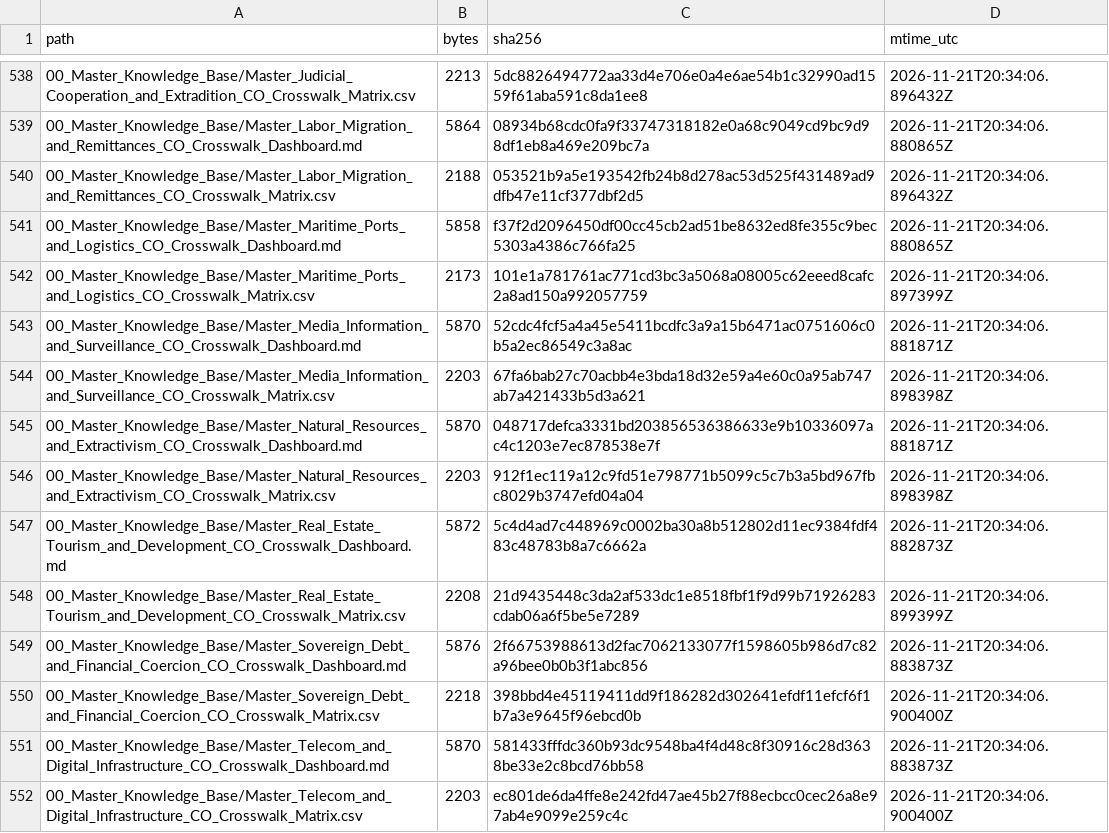
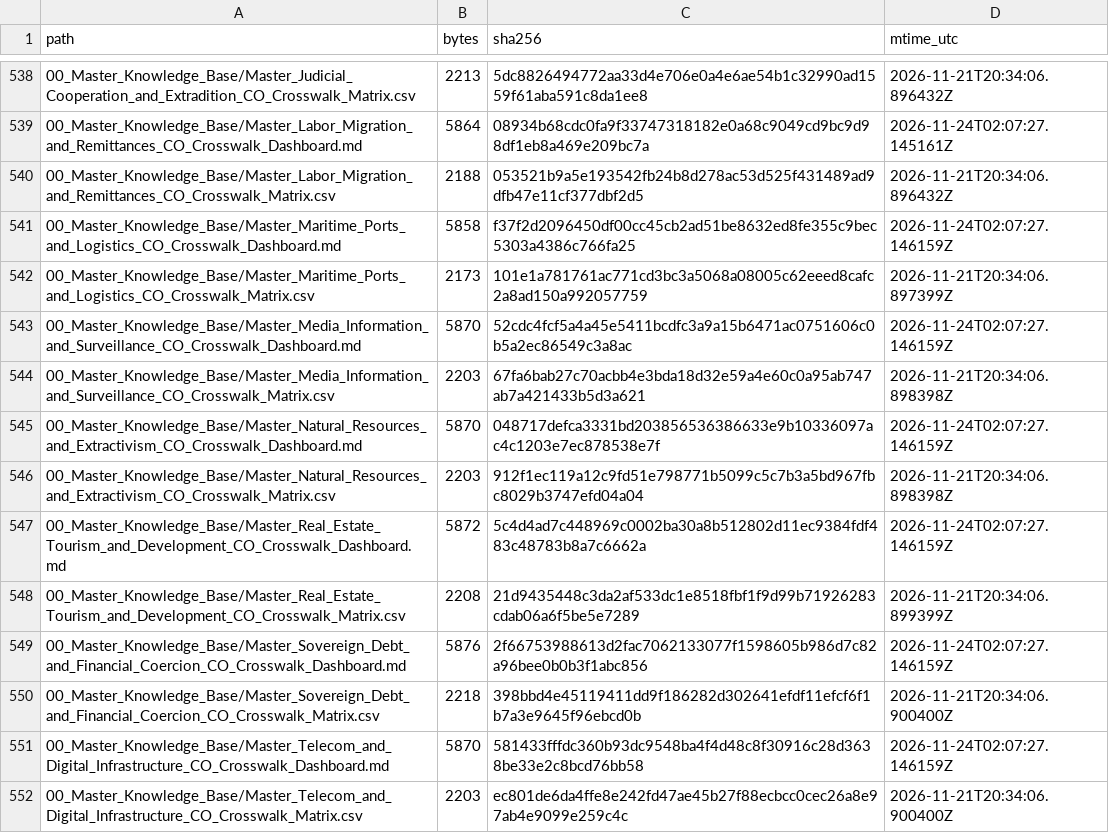
Before and after one commit to GlobalRestitutionAlliance/latam-us-co-colombia-master-litigation, a CSV file: 99_Archives_and_Manifests/MANIFEST_SHA256.csv, drawn as a sheet; only a part is shown, gaps mark what is left out; the diff covers the shown part only.

```diff
--- a/99_Archives_and_Manifests/MANIFEST_SHA256.csv
+++ b/99_Archives_and_Manifests/MANIFEST_SHA256.csv
@@ -538,15 +538,15 @@ path,bytes,sha256,mtime_utc
 00_Master_Knowledge_Base/Master_Judicial_Cooperation_and_Extradition_CO_Crosswalk_Matrix.csv,2213,5dc8826494772aa33d4e706e0a4e6ae54b1c32990ad1559f61aba591c8da1ee8,2026-11-21T20:34:06.896432Z
-00_Master_Knowledge_Base/Master_Labor_Migration_and_Remittances_CO_Crosswalk_Dashboard.md,5864,08934b68cdc0fa9f33747318182e0a68c9049cd9bc9d98df1eb8a469e209bc7a,2026-11-21T20:34:06.880865Z
+00_Master_Knowledge_Base/Master_Labor_Migration_and_Remittances_CO_Crosswalk_Dashboard.md,5864,08934b68cdc0fa9f33747318182e0a68c9049cd9bc9d98df1eb8a469e209bc7a,2026-11-24T02:07:27.145161Z
 00_Master_Knowledge_Base/Master_Labor_Migration_and_Remittances_CO_Crosswalk_Matrix.csv,2188,053521b9a5e193542fb24b8d278ac53d525f431489ad9dfb47e11cf377dbf2d5,2026-11-21T20:34:06.896432Z
-00_Master_Knowledge_Base/Master_Maritime_Ports_and_Logistics_CO_Crosswalk_Dashboard.md,5858,f37f2d2096450df00cc45cb2ad51be8632ed8fe355c9bec5303a4386c766fa25,2026-11-21T20:34:06.880865Z
+00_Master_Knowledge_Base/Master_Maritime_Ports_and_Logistics_CO_Crosswalk_Dashboard.md,5858,f37f2d2096450df00cc45cb2ad51be8632ed8fe355c9bec5303a4386c766fa25,2026-11-24T02:07:27.146159Z
 00_Master_Knowledge_Base/Master_Maritime_Ports_and_Logistics_CO_Crosswalk_Matrix.csv,2173,101e1a781761ac771cd3bc3a5068a08005c62eeed8cafc2a8ad150a992057759,2026-11-21T20:34:06.897399Z
-00_Master_Knowledge_Base/Master_Media_Information_and_Surveillance_CO_Crosswalk_Dashboard.md,5870,52cdc4fcf5a4a45e5411bcdfc3a9a15b6471ac0751606c0b5a2ec86549c3a8ac,2026-11-21T20:34:06.881871Z
+00_Master_Knowledge_Base/Master_Media_Information_and_Surveillance_CO_Crosswalk_Dashboard.md,5870,52cdc4fcf5a4a45e5411bcdfc3a9a15b6471ac0751606c0b5a2ec86549c3a8ac,2026-11-24T02:07:27.146159Z
 00_Master_Knowledge_Base/Master_Media_Information_and_Surveillance_CO_Crosswalk_Matrix.csv,2203,67fa6bab27c70acbb4e3bda18d32e59a4e60c0a95ab747ab7a421433b5d3a621,2026-11-21T20:34:06.898398Z
-00_Master_Knowledge_Base/Master_Natural_Resources_and_Extractivism_CO_Crosswalk_Dashboard.md,5870,048717defca3331bd203856536386633e9b10336097ac4c1203e7ec878538e7f,2026-11-21T20:34:06.881871Z
+00_Master_Knowledge_Base/Master_Natural_Resources_and_Extractivism_CO_Crosswalk_Dashboard.md,5870,048717defca3331bd203856536386633e9b10336097ac4c1203e7ec878538e7f,2026-11-24T02:07:27.146159Z
 00_Master_Knowledge_Base/Master_Natural_Resources_and_Extractivism_CO_Crosswalk_Matrix.csv,2203,912f1ec119a12c9fd51e798771b5099c5c7b3a5bd967fbc8029b3747efd04a04,2026-11-21T20:34:06.898398Z
-00_Master_Knowledge_Base/Master_Real_Estate_Tourism_and_Development_CO_Crosswalk_Dashboard.md,5872,5c4d4ad7c448969c0002ba30a8b512802d11ec9384fdf483c48783b8a7c6662a,2026-11-21T20:34:06.882873Z
+00_Master_Knowledge_Base/Master_Real_Estate_Tourism_and_Development_CO_Crosswalk_Dashboard.md,5872,5c4d4ad7c448969c0002ba30a8b512802d11ec9384fdf483c48783b8a7c6662a,2026-11-24T02:07:27.146159Z
 00_Master_Knowledge_Base/Master_Real_Estate_Tourism_and_Development_CO_Crosswalk_Matrix.csv,2208,21d9435448c3da2af533dc1e8518fbf1f9d99b71926283cdab06a6f5be5e7289,2026-11-21T20:34:06.899399Z
-00_Master_Knowledge_Base/Master_Sovereign_Debt_and_Financial_Coercion_CO_Crosswalk_Dashboard.md,5876,2f66753988613d2fac7062133077f1598605b986d7c82a96bee0b0b3f1abc856,2026-11-21T20:34:06.883873Z
+00_Master_Knowledge_Base/Master_Sovereign_Debt_and_Financial_Coercion_CO_Crosswalk_Dashboard.md,5876,2f66753988613d2fac7062133077f1598605b986d7c82a96bee0b0b3f1abc856,2026-11-24T02:07:27.146159Z
 00_Master_Knowledge_Base/Master_Sovereign_Debt_and_Financial_Coercion_CO_Crosswalk_Matrix.csv,2218,398bbd4e45119411dd9f186282d302641efdf11efcf6f1b7a3e9645f96ebcd0b,2026-11-21T20:34:06.900400Z
-00_Master_Knowledge_Base/Master_Telecom_and_Digital_Infrastructure_CO_Crosswalk_Dashboard.md,5870,581433fffdc360b93dc9548ba4f4d48c8f30916c28d3638be33e2c8bcd76bb58,2026-11-21T20:34:06.883873Z
+00_Master_Knowledge_Base/Master_Telecom_and_Digital_Infrastructure_CO_Crosswalk_Dashboard.md,5870,581433fffdc360b93dc9548ba4f4d48c8f30916c28d3638be33e2c8bcd76bb58,2026-11-24T02:07:27.146159Z
 00_Master_Knowledge_Base/Master_Telecom_and_Digital_Infrastructure_CO_Crosswalk_Matrix.csv,2203,ec801de6da4ffe8e242fd47ae45b27f88ecbcc0cec26a8e97ab4e9099e259c4c,2026-11-21T20:34:06.900400Z
```
Also changed, not shown: 101 edited cells elsewhere in this file, 1 other file.
